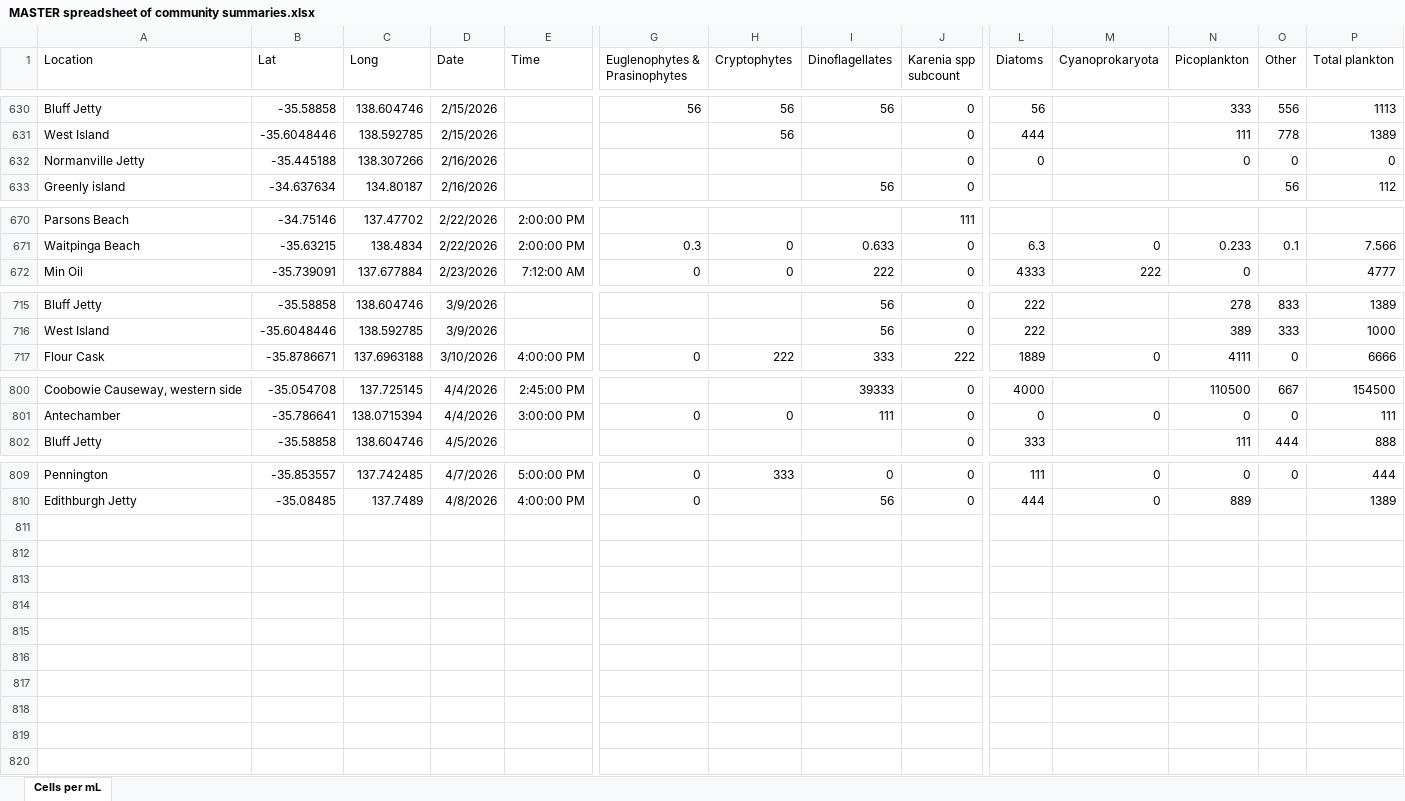
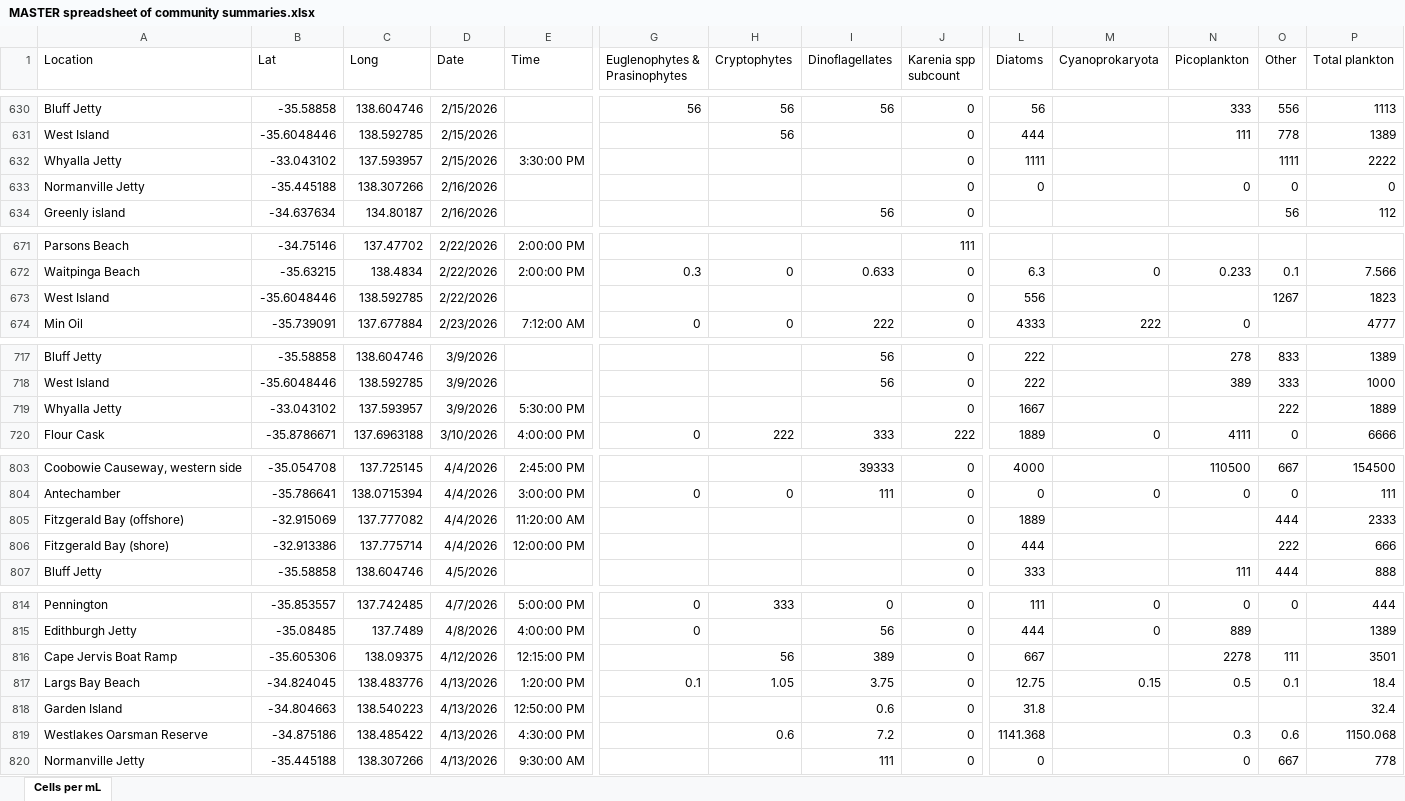
Before and after one commit to LukeMosley/SA_Algal_Bloom, an Excel workbook: MASTER spreadsheet of community summaries.xlsx, sheet Cells per mL, drawn as a sheet; only a part is shown, gaps mark what is left out; values as stored, in another font and other column widths than the file's, no borders; rows hold the shown columns only; the diff covers the shown part only; the diff names each change by its address in the sheet, - before the commit and + after, or states it on an @@ line.

```diff
--- a/MASTER spreadsheet of community summaries.xlsx (sheet Cells per mL)
+++ b/MASTER spreadsheet of community summaries.xlsx (sheet Cells per mL)
+row 632: Whyalla Jetty | -33.043102 | 137.593957 | 2/15/2026 | 3:30:00 PM |  |  |  | 0 | 1111 |  |  | 1111 | 2222
+row 673: West Island | -35.6048446 | 138.592785 | 2/22/2026 |  |  |  |  | 0 | 556 |  |  | 1267 | 1823
+row 719: Whyalla Jetty | -33.043102 | 137.593957 | 3/9/2026 | 5:30:00 PM |  |  |  | 0 | 1667 |  |  | 222 | 1889
+row 805: Fitzgerald Bay (offshore) | -32.915069 | 137.777082 | 4/4/2026 | 11:20:00 AM |  |  |  | 0 | 1889 |  |  | 444 | 2333
+row 806: Fitzgerald Bay (shore) | -32.913386 | 137.775714 | 4/4/2026 | 12:00:00 PM |  |  |  | 0 | 444 |  |  | 222 | 666
+row 816: Cape Jervis Boat Ramp | -35.605306 | 138.09375 | 4/12/2026 | 12:15:00 PM |  | 56 | 389 | 0 | 667 |  | 2278 | 111 | 3501
+row 817: Largs Bay Beach | -34.824045 | 138.483776 | 4/13/2026 | 1:20:00 PM | 0.1 | 1.05 | 3.75 | 0 | 12.75 | 0.15 | 0.5 | 0.1 | 18.4
+row 818: Garden Island | -34.804663 | 138.540223 | 4/13/2026 | 12:50:00 PM |  |  | 0.6 | 0 | 31.8 |  |  |  | 32.4
+row 819: Westlakes Oarsman Reserve | -34.875186 | 138.485422 | 4/13/2026 | 4:30:00 PM |  | 0.6 | 7.2 | 0 | 1141.368 |  | 0.3 | 0.6 | 1150.068
+row 820: Normanville Jetty | -35.445188 | 138.307266 | 4/13/2026 | 9:30:00 AM |  |  | 111 | 0 | 0 |  | 0 | 667 | 778
```
Also changed, not shown: 3 edited cells elsewhere in this sheet, formulas that keep their value, 2 other files.
